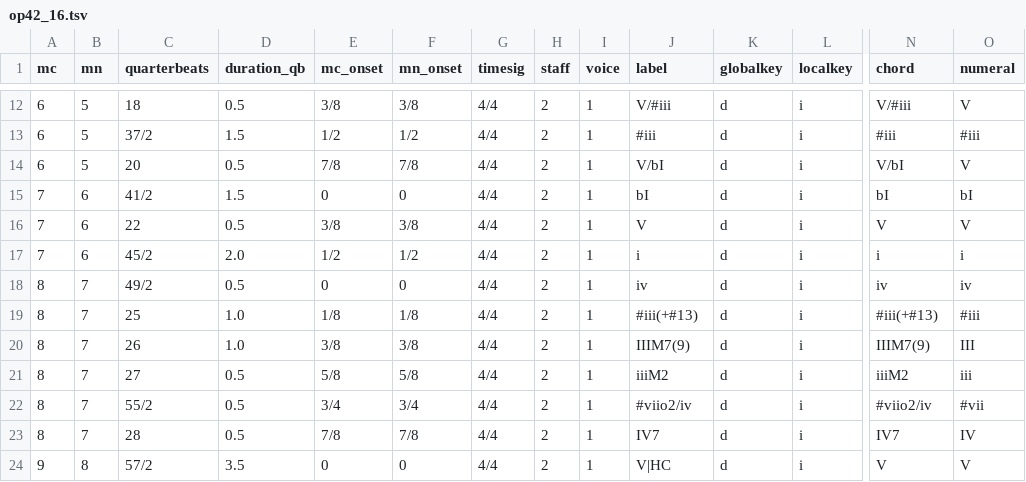
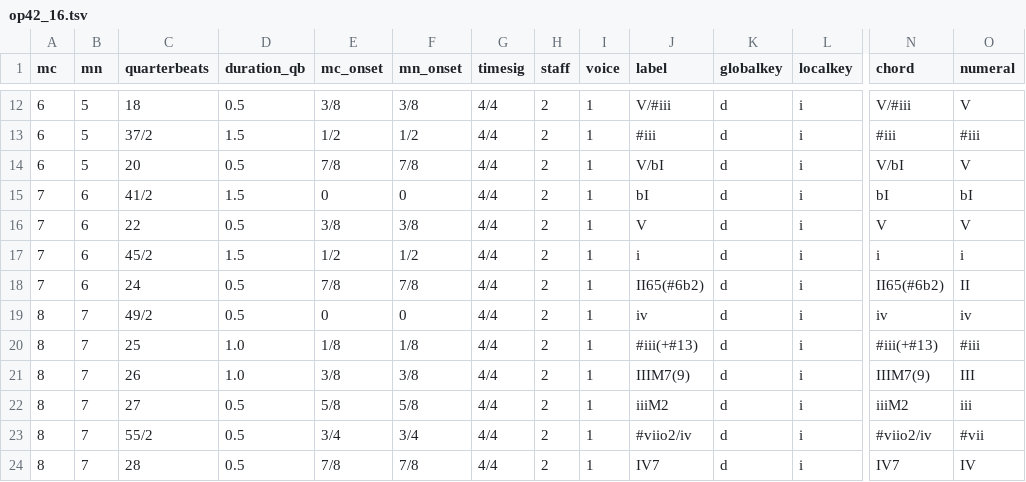
Before and after one commit to DCMLab/rachmaninoff_piano, a TSV file: harmonies/op42_16.tsv, drawn as a sheet; only a part is shown, gaps mark what is left out; the shorter side is filled out with more unchanged rows; rows hold the shown columns only; the diff names each change by its address in the sheet, - before the commit and + after, or states it on an @@ line.

```diff
--- a/harmonies/op42_16.tsv
+++ b/harmonies/op42_16.tsv
-D17 (duration_qb): 2.0
+D17 (duration_qb): 1.5
+row 18: 7 | 6 | 24 | 0.5 | 7/8 | 7/8 | 4/4 | 2 | 1 | II65(#6b2) | d | i | II65(#6b2) | II
```
Also changed, not shown: metadata.tsv, reviewed/op42_16_reviewed.tsv, 2 other files.
